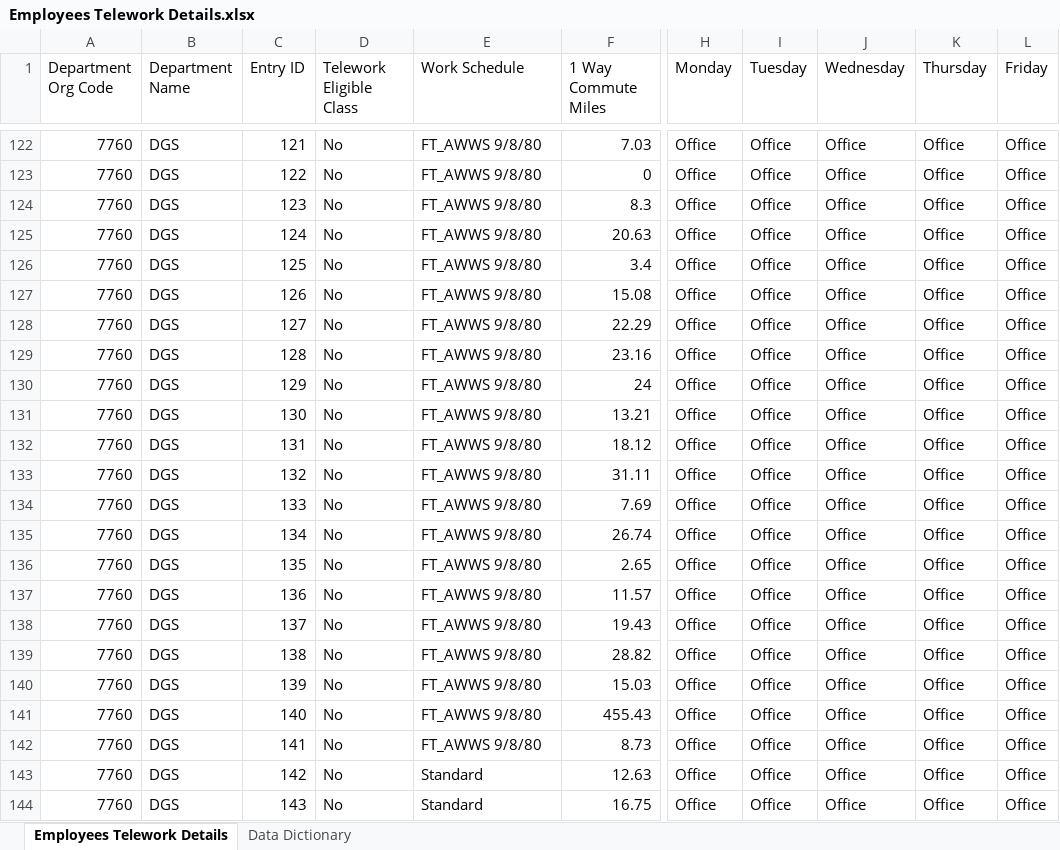
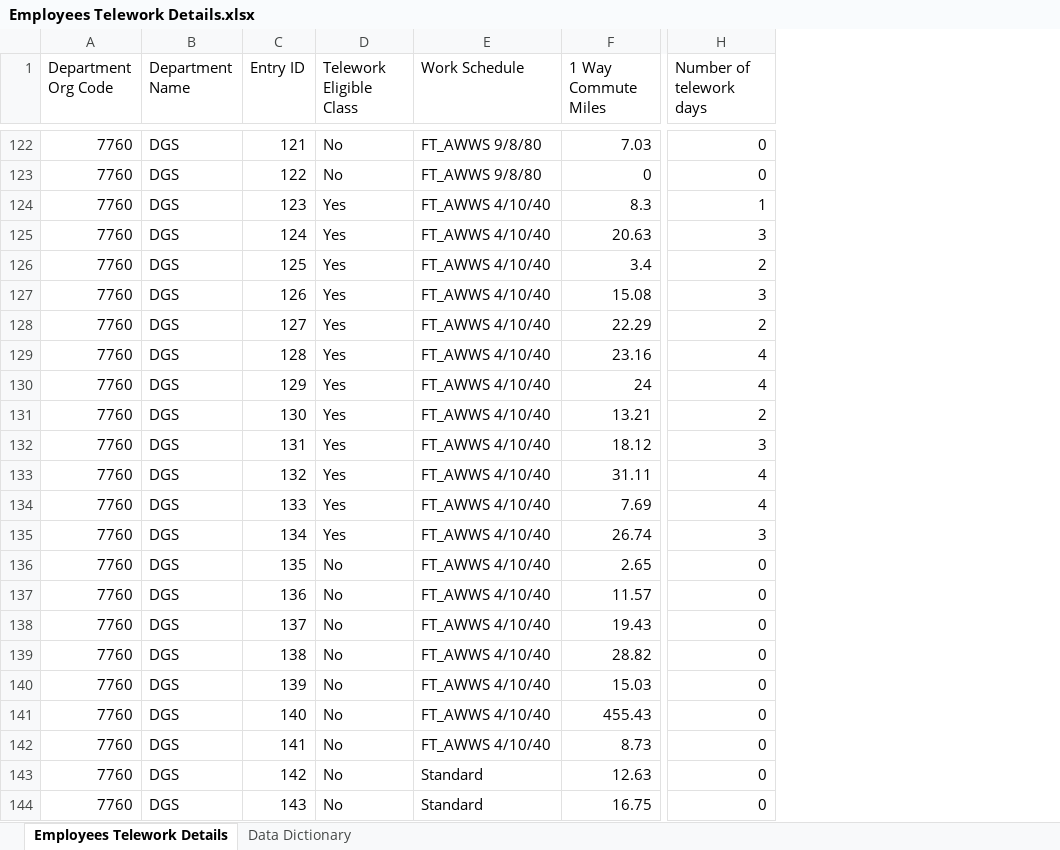
Before and after one commit to cadgs/telework, an Excel workbook: Template/Employees Telework Details.xlsx, sheet Employees Telework Details, drawn as a sheet; only a part is shown, gaps mark what is left out; values as stored, in another font and other column widths than the file's, no borders; removed rows and columns are numbered as before the commit, all else as after; the diff covers the shown part only; the diff names each change by its address in the sheet, - before the commit and + after, or states it on an @@ line.

Commit message:
All employees telework status details
Number of telework days instead of each weekday's telework status

```diff
--- a/Template/Employees Telework Details.xlsx (sheet Employees Telework Details)
+++ b/Template/Employees Telework Details.xlsx (sheet Employees Telework Details)
-column H (Monday), rows 122-144: all Office
-column I (Tuesday), rows 122-144: all Office
-column J (Wednesday), rows 122-144: all Office
-column K (Thursday), rows 122-144: all Office
-column L (Friday), rows 122-144: all Office
+column H (Number of telework days), rows 122-144: 0 | 0 | 1 | 3 | 2 | 3 | 2 | 4 | 4 | 2 | 3 | 4 | 4 | 3 | 0 | 0 | 0 | 0 | 0 | 0 | 0 | 0 | 0
-D124:D135 (Telework Eligible Class): No
+D124:D135 (Telework Eligible Class): Yes
-E124:E142 (Work Schedule): FT_AWWS 9/8/80
+E124:E142 (Work Schedule): FT_AWWS 4/10/40
```
Also changed, not shown: 62 edited cells elsewhere in this sheet, sheet Data Dictionary.
